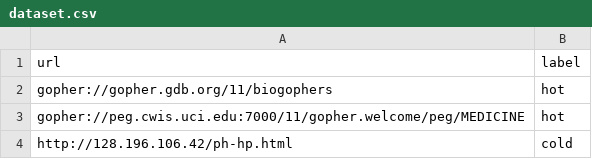
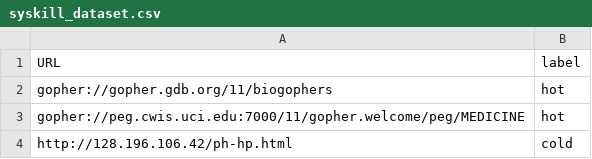
Before and after one commit to getting-data-science-done/url2features, a CSV file: data/sets/Syskill/syskill_dataset.csv (was data/sets/Syskill/dataset.csv), drawn as a sheet; only a part is shown.

Commit message:
Processing update for Syskill

```diff
--- a/data/sets/Syskill/dataset.csv
+++ b/data/sets/Syskill/syskill_dataset.csv
@@ -1,2 +1,2 @@
-url,label
+URL,label
 gopher://gopher.gdb.org/11/biogophers,hot
```
Also changed, not shown: 1 other file.
